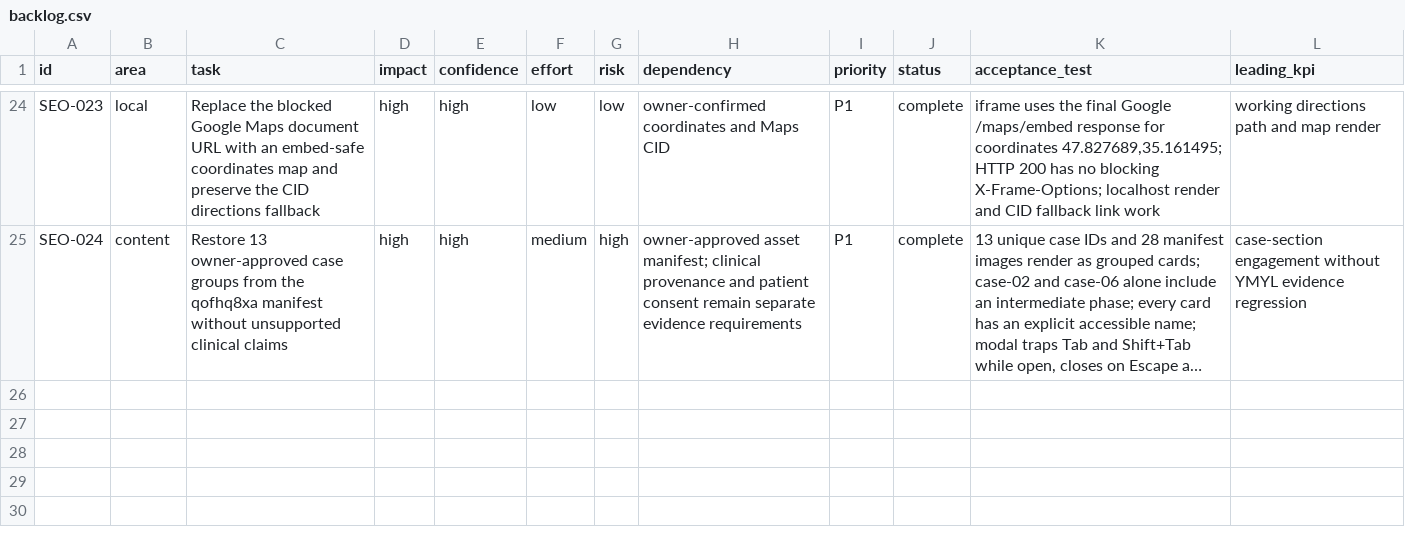
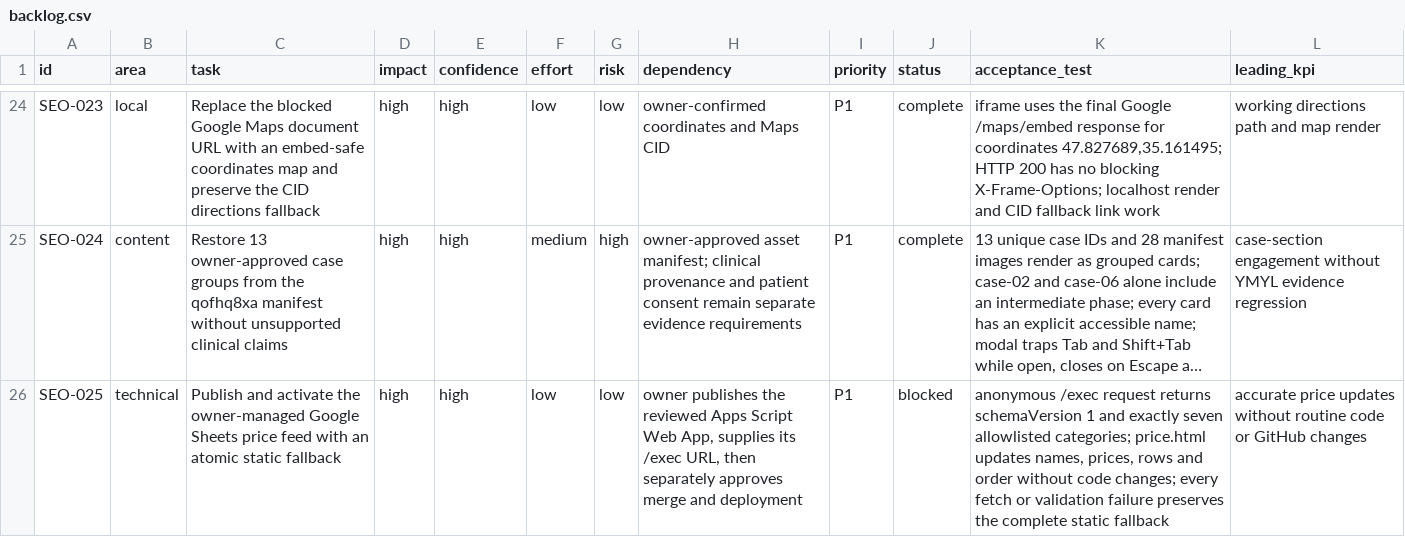
Before and after one commit to optidigitalagent/status1, a CSV file: .seo/backlog.csv, drawn as a sheet; only a part is shown, gaps mark what is left out; long unchanged cells end in …; the diff names each change by its address in the sheet, - before the commit and + after, or states it on an @@ line.

Commit message:
Connect price list to Google Sheets feed

```diff
--- a/.seo/backlog.csv
+++ b/.seo/backlog.csv
+row 26: SEO-025 | technical | Publish and activate the owner-managed Google Sheets price feed with an atomic static fallback | high | high | low | low | owner publishes the reviewed Apps Script Web App, supplies its /exec URL, then separately approves merge and deployment | P1 | blocked | anonymous /exec request returns schemaVersion 1 and exactly seven allowlisted categories; price.html updates names, prices, rows and order without code changes; every fetch or validation failure preserves the complete static fallback | accurate price updates without routine code or GitHub changes
```
Also changed, not shown: .seo/page-map.csv, 8 other files.
